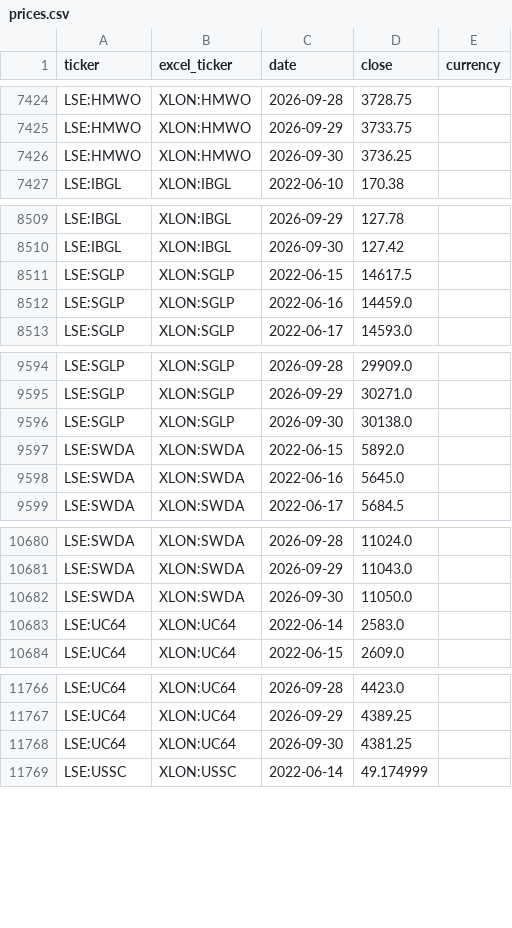
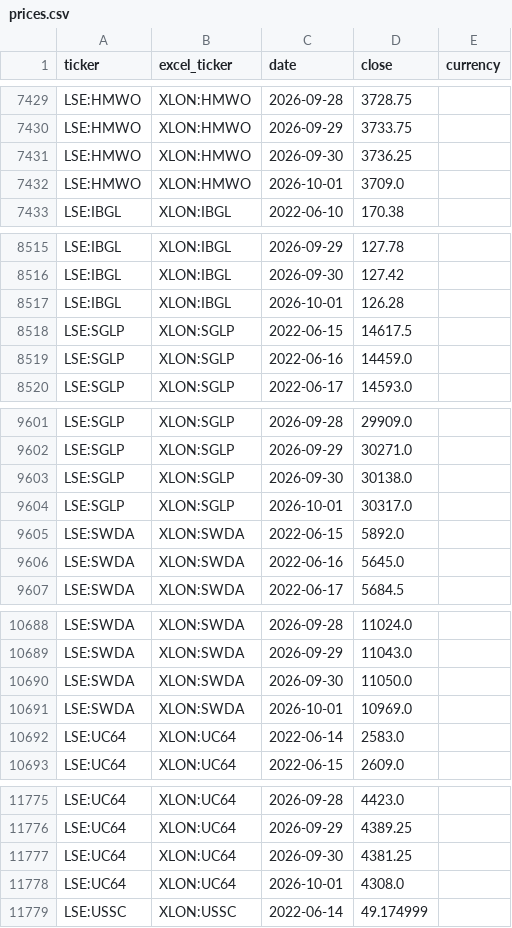
Before and after one commit to gwimpenny/portfolio-tracker, a CSV file: prices.csv, drawn as a sheet; only a part is shown, gaps mark what is left out; the diff covers the shown part only; the diff names each change by its address in the sheet, - before the commit and + after, or states it on an @@ line.

```diff
--- a/prices.csv
+++ b/prices.csv
+row 7432: LSE:HMWO | XLON:HMWO | 2026-10-01 | 3709.0
+row 8517: LSE:IBGL | XLON:IBGL | 2026-10-01 | 126.28
+row 9604: LSE:SGLP | XLON:SGLP | 2026-10-01 | 30317.0
+row 10691: LSE:SWDA | XLON:SWDA | 2026-10-01 | 10969.0
+row 11778: LSE:UC64 | XLON:UC64 | 2026-10-01 | 4308.0
```
Also changed, not shown: 12 added rows elsewhere in this file, 1 other file.
